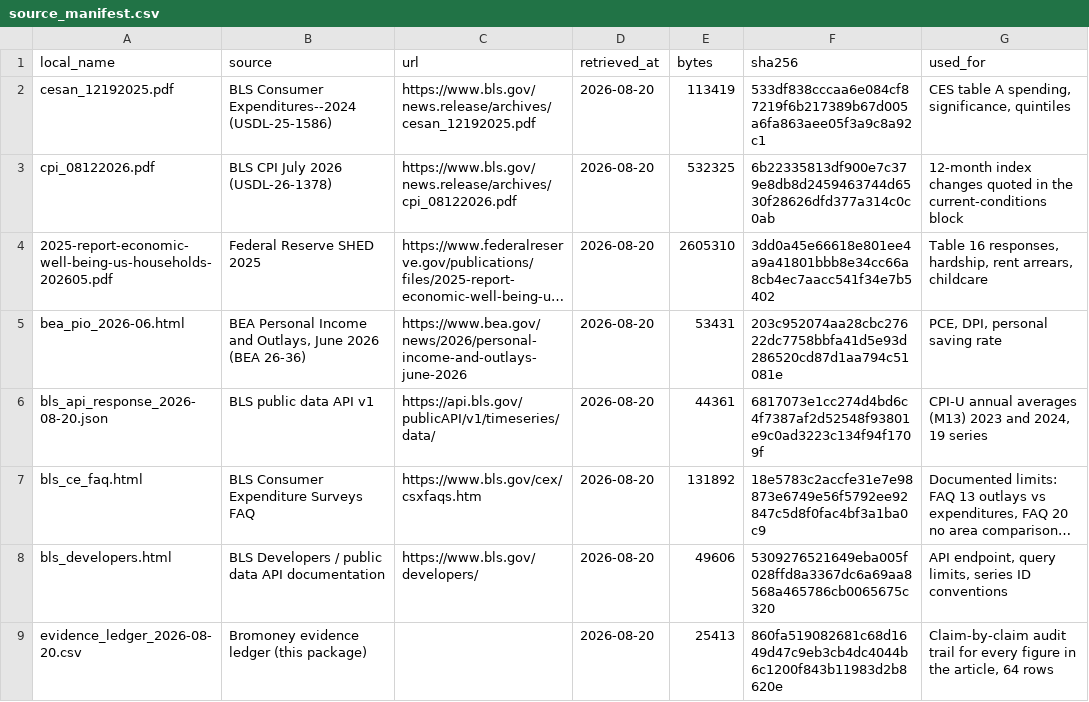
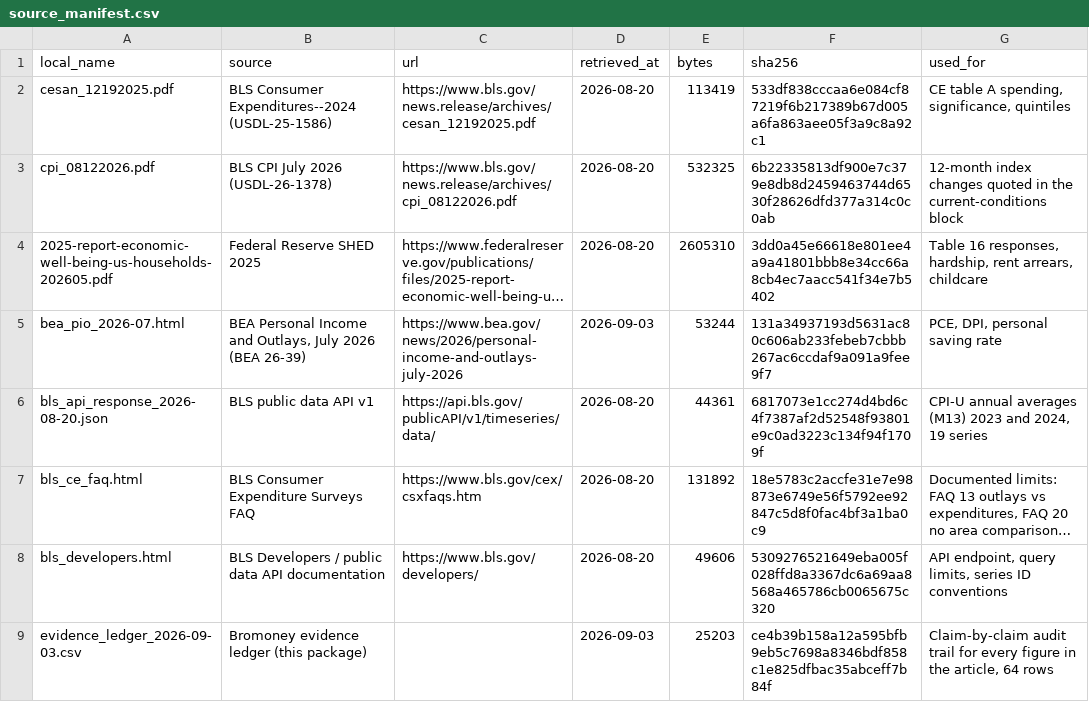
Before and after one commit to Bromoney-US/average-household-expenses, a CSV file: repro/source_manifest.csv, drawn as a sheet; long unchanged cells end in …; the diff names each change by its address in the sheet, - before the commit and + after, or states it on an @@ line.

```diff
--- a/repro/source_manifest.csv
+++ b/repro/source_manifest.csv
-G2 (used_for): CES table A spending, significance, quintiles
+G2 (used_for): CE table A spending, significance, quintiles
-A5 (local_name): bea_pio_2026-06.html
+A5 (local_name): bea_pio_2026-07.html
-B5 (source): …and Outlays, June 2026 (BEA 26-36)
+B5 (source): …and Outlays, July 2026 (BEA 26-39)
-C5 (url): https://www.bea.gov/news/2026/personal-income-and-outlays-june-2026
+C5 (url): https://www.bea.gov/news/2026/personal-income-and-outlays-july-2026
-D5 (retrieved_at): 2026-08-20
+D5 (retrieved_at): 2026-09-03
-E5 (bytes): 53431
+E5 (bytes): 53244
-F5 (sha256): 203c952074aa28cbc27622dc7758bbfa41d5e93d286520cd87d1aa794c51081e
+F5 (sha256): 131a34937193d5631ac80c606ab233febeb7cbbb267ac6ccdaf9a091a9fee9f7
-A9 (local_name): evidence_ledger_2026-08-20.csv
+A9 (local_name): evidence_ledger_2026-09-03.csv
-D9 (retrieved_at): 2026-08-20
+D9 (retrieved_at): 2026-09-03
-E9 (bytes): 25413
+E9 (bytes): 25203
-F9 (sha256): 860fa519082681c68d1649d47c9eb3cb4dc4044b6c1200f843b11983d2b8620e
+F9 (sha256): ce4b39b158a12a595bfb9eb5c7698a8346bdf858c1e825dfbac35abceff7b84f
```
Also changed, not shown: repro/chart_inputs.csv, repro/evidence_ledger_2026-09-03.csv, 20 other files.
